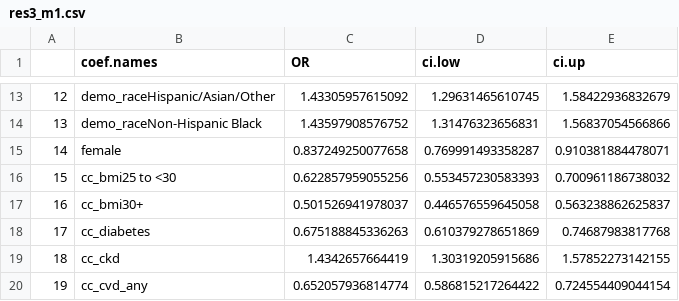
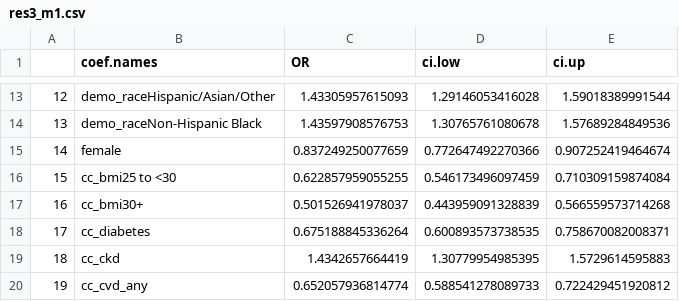
Before and after one commit to wuyiying2018/ENAR-DataFest, a CSV file: result_files/res3_m1.csv, drawn as a sheet; only a part is shown, gaps mark what is left out; the diff covers the shown part only.

```diff
--- a/result_files/res3_m1.csv
+++ b/result_files/res3_m1.csv
@@ -13,8 +13,8 @@
-"12","demo_raceHispanic/Asian/Other",1.43305957615092,1.29631465610745,1.58422936832679
-"13","demo_raceNon-Hispanic Black",1.43597908576752,1.31476323656831,1.56837054566866
-"14","female",0.837249250077658,0.769991493358287,0.910381884478071
-"15","cc_bmi25 to <30",0.622857959055256,0.553457230583393,0.700961186738032
-"16","cc_bmi30+",0.501526941978037,0.446576559645058,0.563238862625837
-"17","cc_diabetes",0.675188845336263,0.610379278651869,0.74687983817768
-"18","cc_ckd",1.4342657664419,1.30319205915686,1.57852273142155
-"19","cc_cvd_any",0.652057936814774,0.586815217264422,0.724554409044154
+"12","demo_raceHispanic/Asian/Other",1.43305957615093,1.29146053416028,1.59018389991544
+"13","demo_raceNon-Hispanic Black",1.43597908576753,1.30765761080678,1.57689284849536
+"14","female",0.837249250077659,0.772647492270366,0.907252419464674
+"15","cc_bmi25 to <30",0.622857959055255,0.546173496097459,0.710309159874084
+"16","cc_bmi30+",0.501526941978037,0.443959091328839,0.566559573714268
+"17","cc_diabetes",0.675188845336264,0.600893573738535,0.758670082008371
+"18","cc_ckd",1.4342657664419,1.30779954985395,1.5729614595883
+"19","cc_cvd_any",0.652057936814774,0.588541278089733,0.722429451920812
```
Also changed, not shown: 31 edited cells elsewhere in this file, result_files/res3_m2.csv, result_files/res3_m3.csv, 3 other files.
